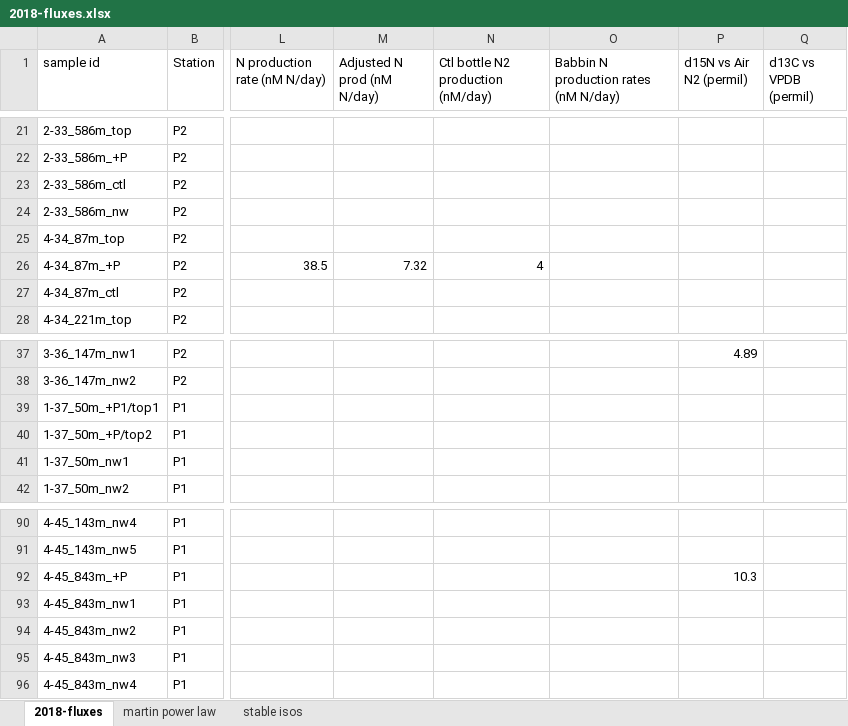
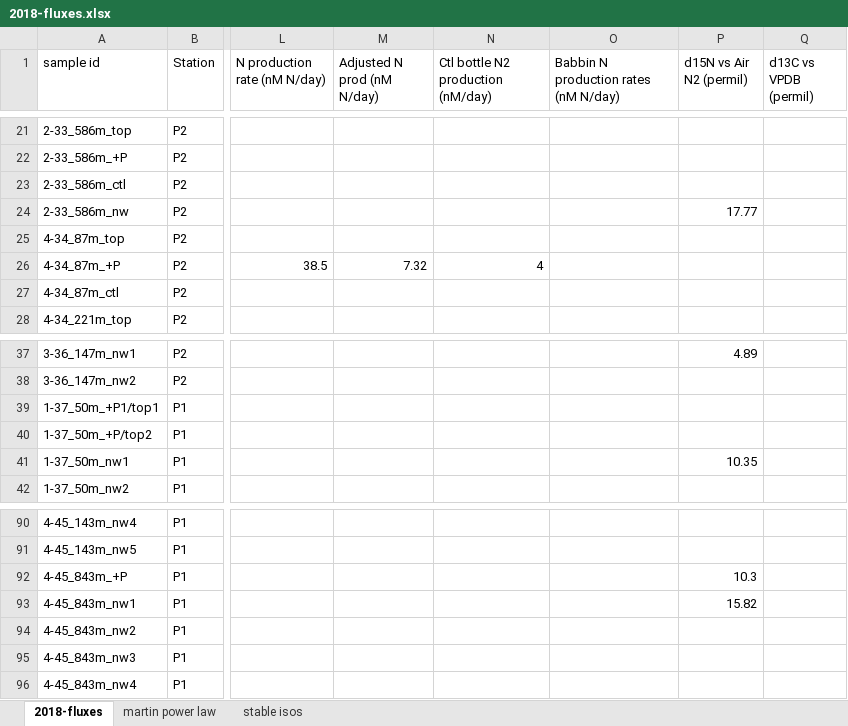
Before and after one commit to MeganEDuffy/2017-etnp, an Excel workbook: data/flux/2018-fluxes.xlsx, sheet 2018-fluxes, drawn as a sheet; only a part is shown, gaps mark what is left out; values as stored, in another font and other column widths than the file's, no borders; the diff names each change by its address in the sheet, - before the commit and + after, or states it on an @@ line.

```diff
--- a/data/flux/2018-fluxes.xlsx (sheet 2018-fluxes)
+++ b/data/flux/2018-fluxes.xlsx (sheet 2018-fluxes)
-P24 (d15N vs Air N2 (permil)): (empty)
+P24 (d15N vs Air N2 (permil)): 17.77
-P41 (d15N vs Air N2 (permil)): (empty)
+P41 (d15N vs Air N2 (permil)): 10.35
-P93 (d15N vs Air N2 (permil)): (empty)
+P93 (d15N vs Air N2 (permil)): 15.82
```
Also changed, not shown: charts or pictures, data/flux/2019-fluxes.xlsx, data/flux/rates/alk-calk.xlsx, 4 other files.
